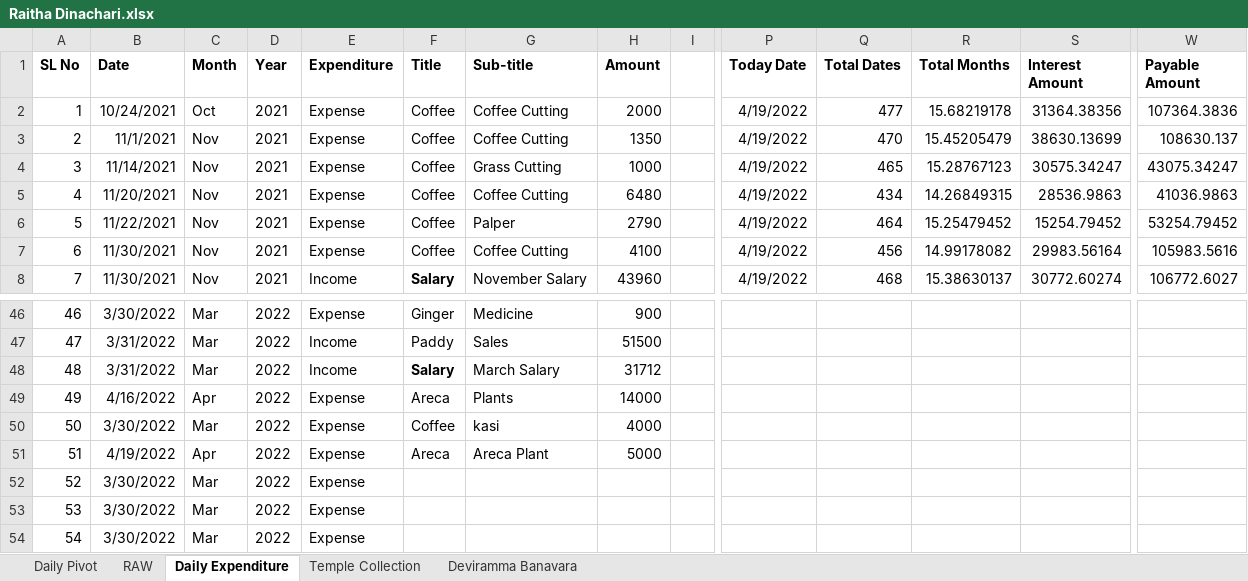
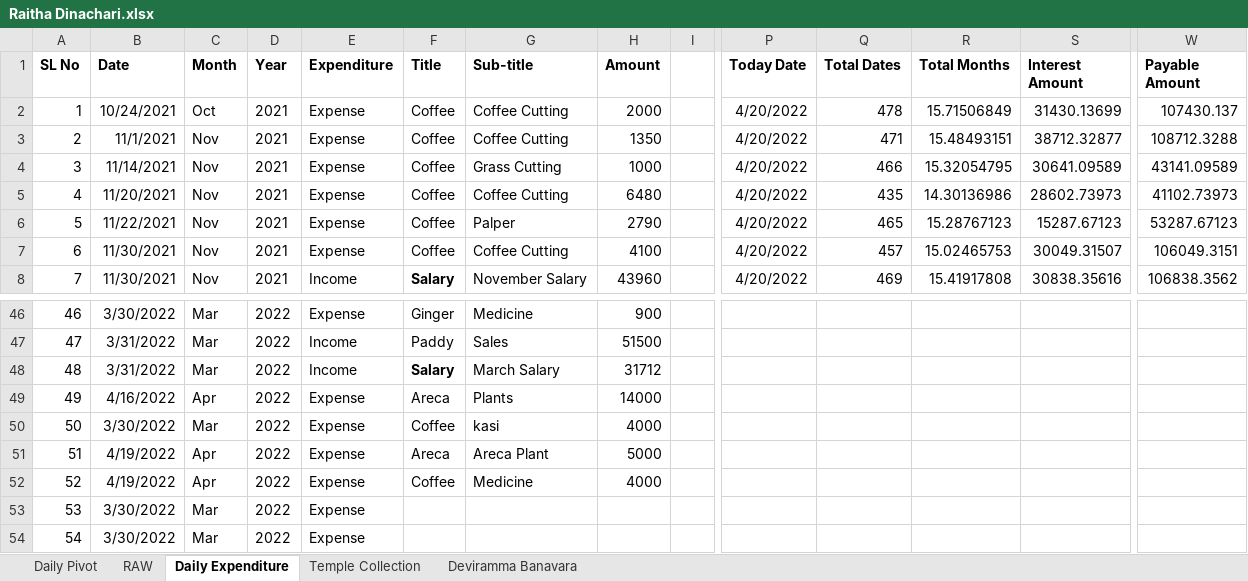
Before and after one commit to APP94815-ec-br/RaithaDinachari, an Excel workbook: Raitha Dinachari.xlsx, sheet Daily Expenditure, drawn as a sheet; only a part is shown, gaps mark what is left out; values as stored, in another font and other column widths than the file's, no borders; the diff covers the shown part only; the diff names each change by its address in the sheet, - before the commit and + after, or states it on an @@ line.

Commit message:
Add files via upload

```diff
--- a/Raitha Dinachari.xlsx (sheet Daily Expenditure)
+++ b/Raitha Dinachari.xlsx (sheet Daily Expenditure)
-P2:P8 (Today Date): 4/19/2022
+P2:P8 (Today Date): 4/20/2022
-Q2 (Total Dates): 477
+Q2 (Total Dates): 478
-R2 (Total Months): 15.68219178
+R2 (Total Months): 15.71506849
-S2 (Interest Amount): 31364.38356
+S2 (Interest Amount): 31430.13699
-W2 (Payable Amount): 107364.3836
+W2 (Payable Amount): 107430.137
-Q3 (Total Dates): 470
+Q3 (Total Dates): 471
-R3 (Total Months): 15.45205479
+R3 (Total Months): 15.48493151
-S3 (Interest Amount): 38630.13699
+S3 (Interest Amount): 38712.32877
-W3 (Payable Amount): 108630.137
+W3 (Payable Amount): 108712.3288
-Q4 (Total Dates): 465
+Q4 (Total Dates): 466
-R4 (Total Months): 15.28767123
+R4 (Total Months): 15.32054795
-S4 (Interest Amount): 30575.34247
+S4 (Interest Amount): 30641.09589
-W4 (Payable Amount): 43075.34247
+W4 (Payable Amount): 43141.09589
-Q5 (Total Dates): 434
+Q5 (Total Dates): 435
-R5 (Total Months): 14.26849315
+R5 (Total Months): 14.30136986
-S5 (Interest Amount): 28536.9863
+S5 (Interest Amount): 28602.73973
-W5 (Payable Amount): 41036.9863
+W5 (Payable Amount): 41102.73973
-Q6 (Total Dates): 464
+Q6 (Total Dates): 465
-R6 (Total Months): 15.25479452
+R6 (Total Months): 15.28767123
-S6 (Interest Amount): 15254.79452
+S6 (Interest Amount): 15287.67123
-W6 (Payable Amount): 53254.79452
+W6 (Payable Amount): 53287.67123
-Q7 (Total Dates): 456
+Q7 (Total Dates): 457
-R7 (Total Months): 14.99178082
+R7 (Total Months): 15.02465753
-S7 (Interest Amount): 29983.56164
+S7 (Interest Amount): 30049.31507
-W7 (Payable Amount): 105983.5616
+W7 (Payable Amount): 106049.3151
-Q8 (Total Dates): 468
+Q8 (Total Dates): 469
-R8 (Total Months): 15.38630137
+R8 (Total Months): 15.41917808
-S8 (Interest Amount): 30772.60274
+S8 (Interest Amount): 30838.35616
-W8 (Payable Amount): 106772.6027
+W8 (Payable Amount): 106838.3562
-B52 (Date): 3/30/2022
+B52 (Date): 4/19/2022
-C52 (Month): Mar
+C52 (Month): Apr
-F52 (Title): (empty)
+F52 (Title): Coffee
-G52 (Sub-title): (empty)
+G52 (Sub-title): Medicine
-H52 (Amount): (empty)
+H52 (Amount): 4000
```
Also changed, not shown: 88 edited cells elsewhere in this sheet, sheet Daily Pivot, sheet RAW, hidden cells.
